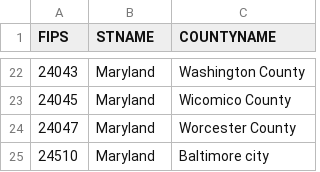
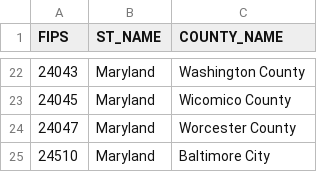
Before and after one commit to ObiP1/Maryland-Household-Income, a CSV file: DataTable.csv, drawn as a sheet; only a part is shown, gaps mark what is left out; the diff names each change by its address in the sheet, - before the commit and + after, or states it on an @@ line.

Commit message:
Update DataTable.csv

```diff
--- a/DataTable.csv
+++ b/DataTable.csv
-B1: STNAME
+B1: ST_NAME
-C1: COUNTYNAME
+C1: COUNTY_NAME
-C25 (COUNTY_NAME): Baltimore city
+C25 (COUNTY_NAME): Baltimore City
```
